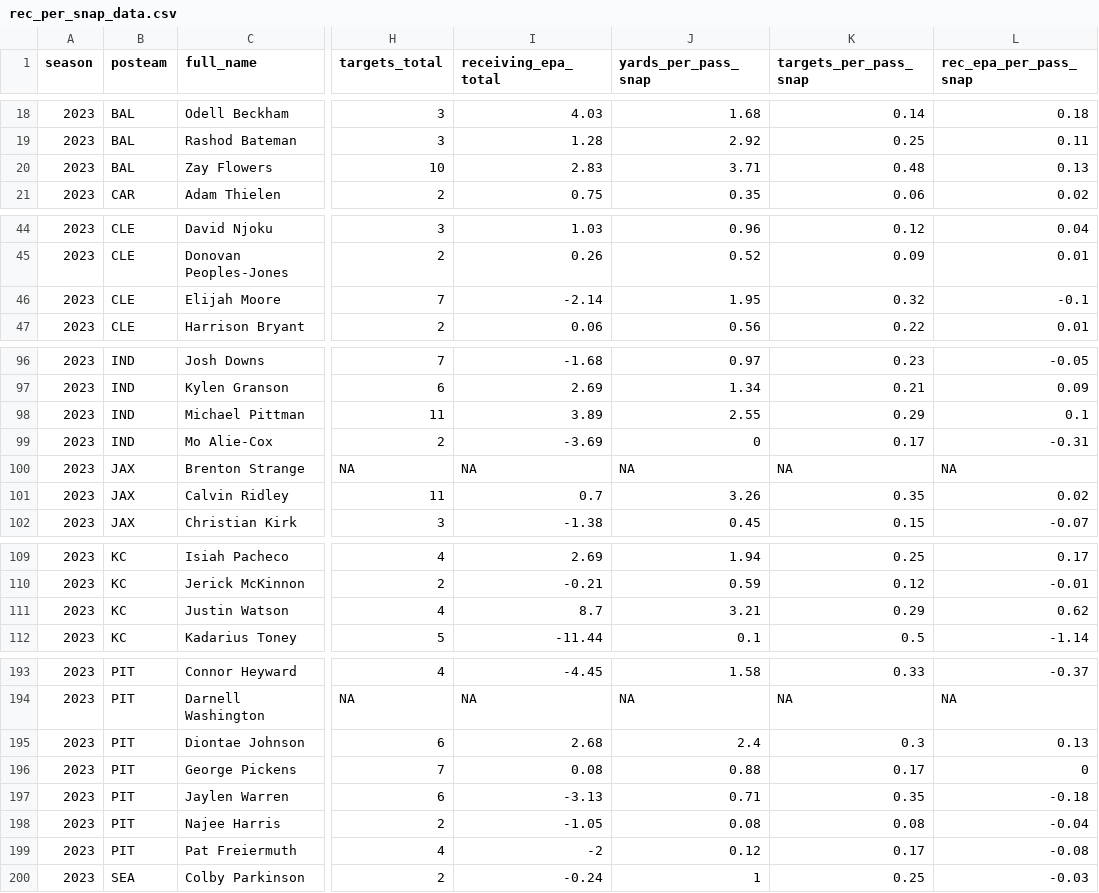
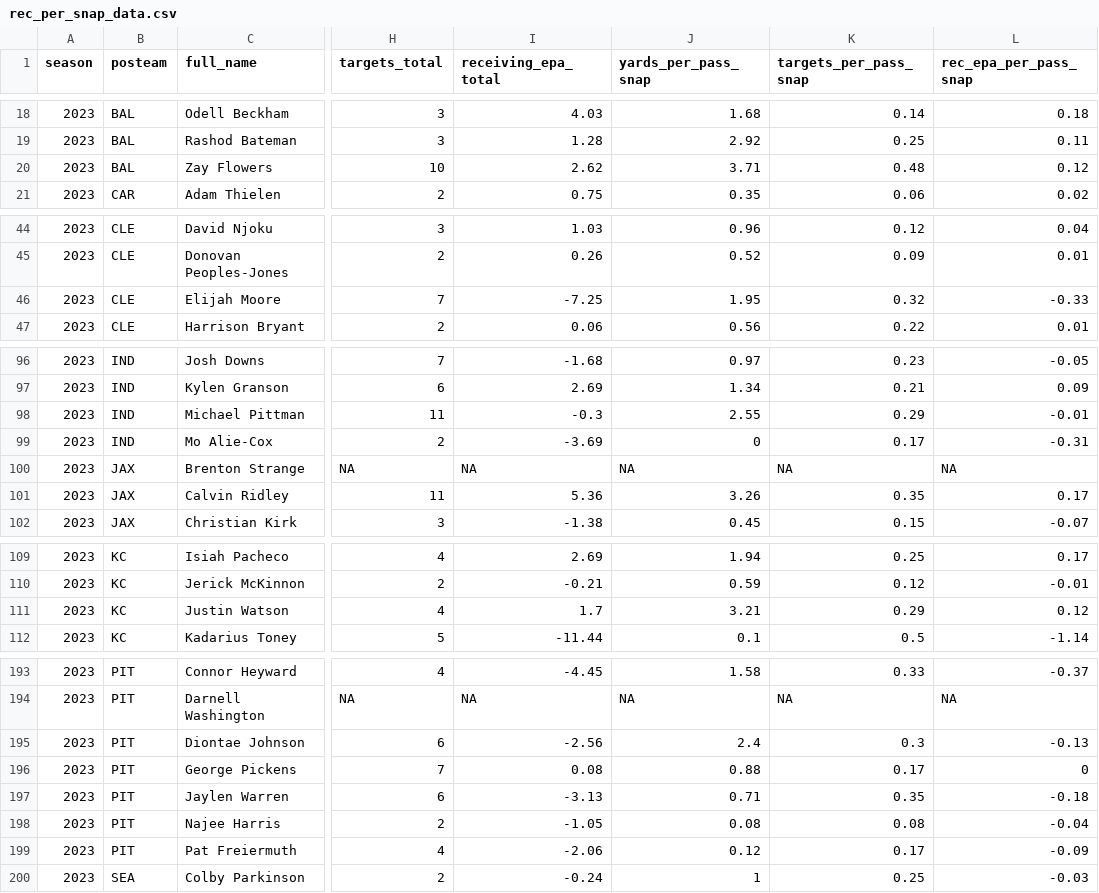
Before and after one commit to albtree/nfl-per-pass-snap, a CSV file: rec_per_snap_data.csv, drawn as a sheet; only a part is shown, gaps mark what is left out; the diff covers the shown part only; the diff names each change by its address in the sheet, - before the commit and + after, or states it on an @@ line.

```diff
--- a/rec_per_snap_data.csv
+++ b/rec_per_snap_data.csv
-I20 (receiving_epa_total): 2.83
+I20 (receiving_epa_total): 2.62
-L20 (rec_epa_per_pass_snap): 0.13
+L20 (rec_epa_per_pass_snap): 0.12
-I46 (receiving_epa_total): -2.14
+I46 (receiving_epa_total): -7.25
-L46 (rec_epa_per_pass_snap): -0.1
+L46 (rec_epa_per_pass_snap): -0.33
-I98 (receiving_epa_total): 3.89
+I98 (receiving_epa_total): -0.3
-L98 (rec_epa_per_pass_snap): 0.1
+L98 (rec_epa_per_pass_snap): -0.01
-I101 (receiving_epa_total): 0.7
+I101 (receiving_epa_total): 5.36
-L101 (rec_epa_per_pass_snap): 0.02
+L101 (rec_epa_per_pass_snap): 0.17
-I111 (receiving_epa_total): 8.7
+I111 (receiving_epa_total): 1.7
-L111 (rec_epa_per_pass_snap): 0.62
+L111 (rec_epa_per_pass_snap): 0.12
-I195 (receiving_epa_total): 2.68
+I195 (receiving_epa_total): -2.56
-L195 (rec_epa_per_pass_snap): 0.13
+L195 (rec_epa_per_pass_snap): -0.13
-I199 (receiving_epa_total): -2
+I199 (receiving_epa_total): -2.06
-L199 (rec_epa_per_pass_snap): -0.08
+L199 (rec_epa_per_pass_snap): -0.09
```
Also changed, not shown: 4 edited cells elsewhere in this file.
